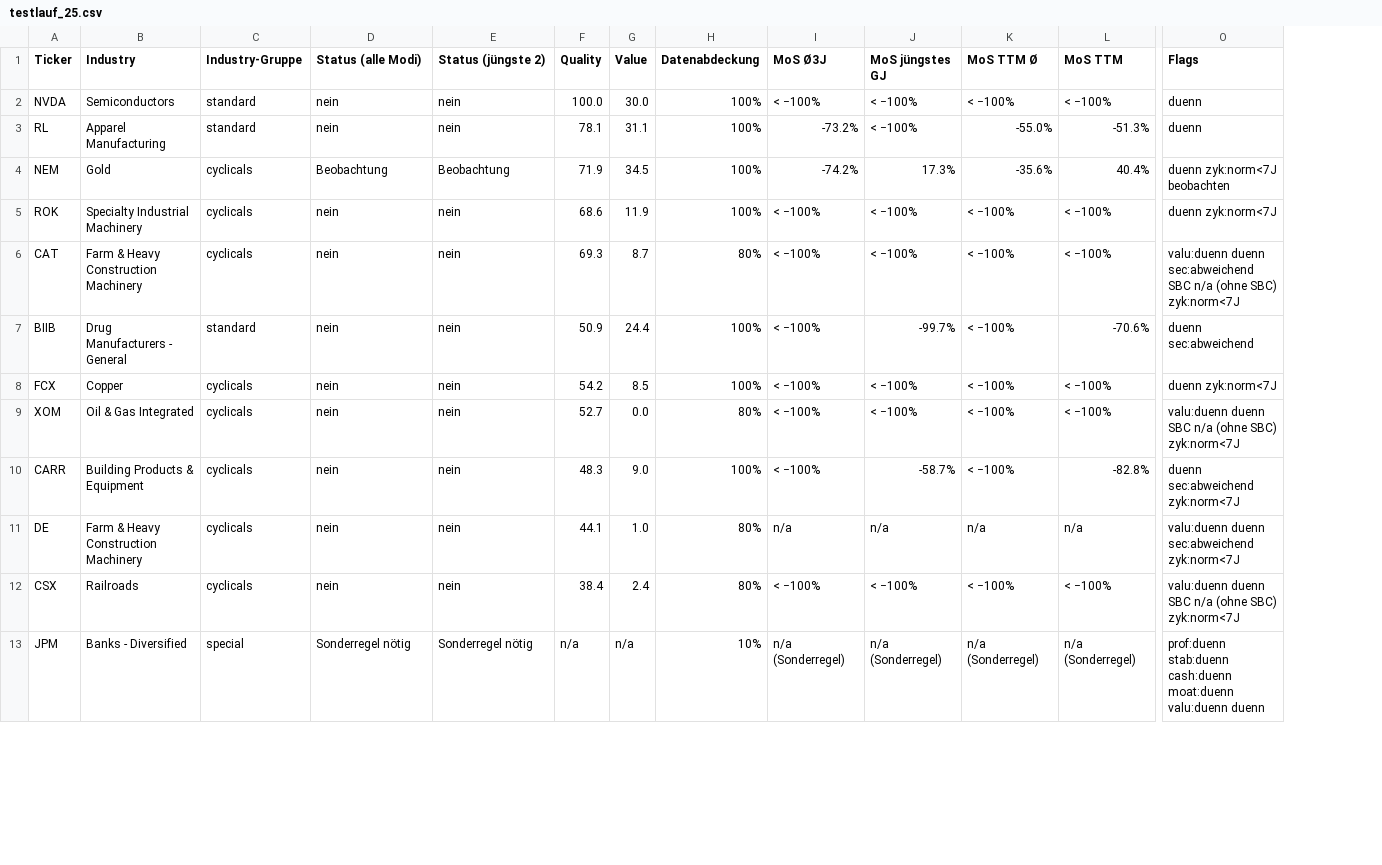
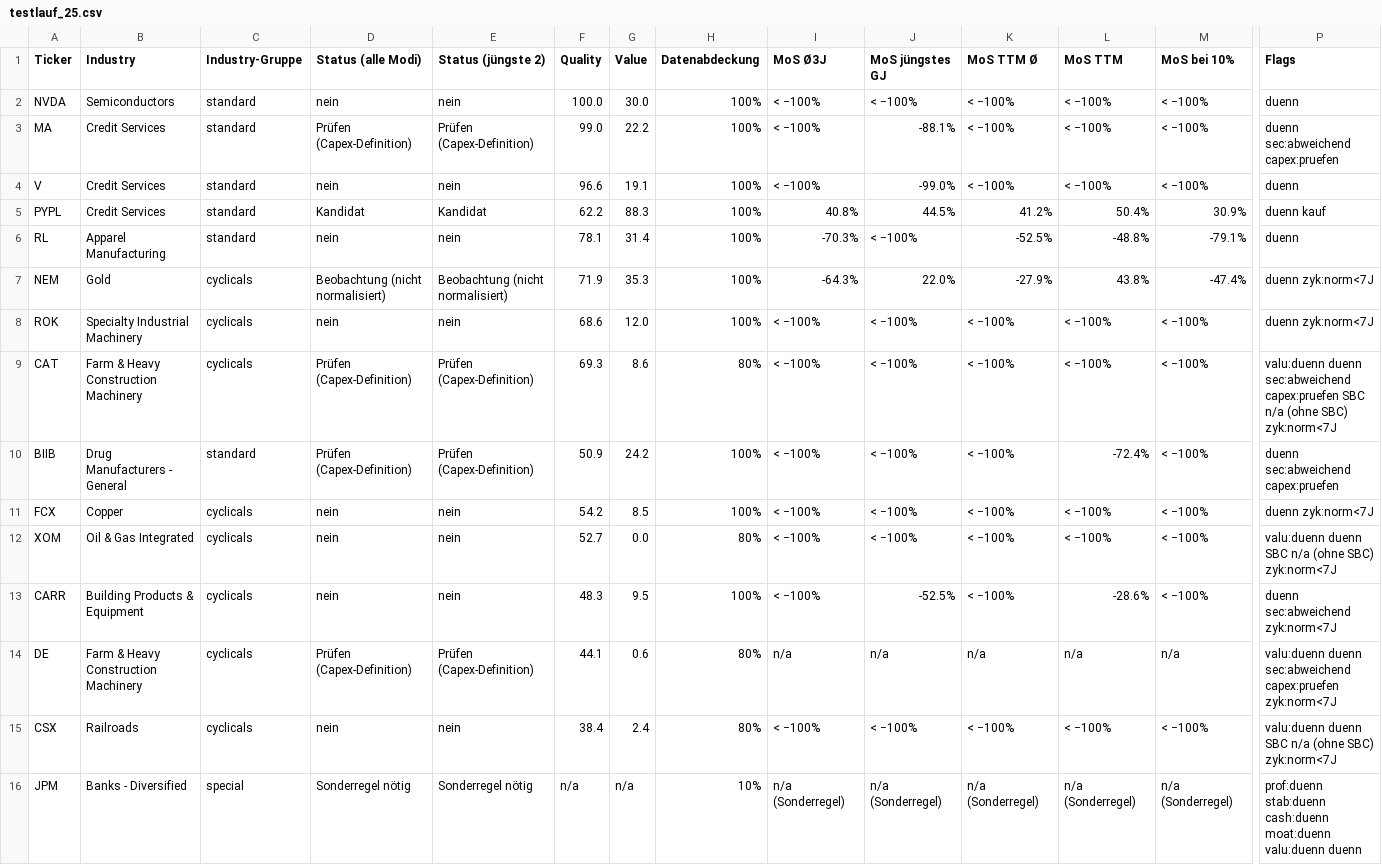
Before and after one commit to ThomasHomburg/Value, a CSV file: testlauf_25.csv, drawn as a sheet; only a part is shown, gaps mark what is left out; addresses are those after the commit; rows hold the shown columns only; the diff covers the shown part only; the diff names each change by its address in the sheet, - before the commit and + after, or states it on an @@ line.

Commit message:
v36: Capex-Definitionspruefung (SEC >20% in >=2 J. -> 'Pruefen (Capex-Definition)', nie Kandidat) + Datenluecken nur fuer gelieferte Jahre + Zykliker-Cap 'Beobachtung (nicht normalisiert)' + MoS bei 10% (robust) + Bilanz-Konsistenz-Flag 'ND != Schulden - Cash' + Regressionstest PYPL/V/MA/ADBE/UBER + Batch-Runner testlauf_run.py (28 Ticker: 25 Seed 42 + PYPL,V,MA)
CAT/DE Capex-Reihen live: Yahoo capitalExpenditure vs SEC PaymentsToAcquirePropertyPlantAndEquipment (CAT 51.9-100.5%, DE 192.8-234.0%). XOM: Kurs 178,32 vs Wert/Aktie 44,89-60,89 -> MoS -192.9..-297.2%; DOW: ND 12,4 Mrd > EV -> Wert/Aktie negativ. PYPL Kandidat (MoS10% 30,9%).

python -m compileall -q -x '.venv' . OK; python -m pytest -q: 287 passed, 1 skipped; Smoke: 4 bewertet / 2 ausgeschlossen. Testlauf: 28 bewertet / 0 ausgeschlossen / 0 Fehler. Kein Volllauf.

Co-authored-by: ThomasHomburg <ThomasHomburg@users.noreply.github.com>

```diff
--- a/testlauf_25.csv
+++ b/testlauf_25.csv
+column M (MoS bei 10%), row 2: < −100%; rows 6-16: -79.1% | -47.4% | < −100% | < −100% | < −100% | < −100% | < −100% | < −100% | n/a | < −100% | n/a (Sonderregel)
+row 3: MA | Credit Services | standard | Prüfen (Capex-Definition) | Prüfen (Capex-Definition) | 99.0 | 22.2 | 100% | < −100% | -88.1% | < −100% | < −100% | < −100% | duenn sec:abweichend capex:pruefen
+row 4: V | Credit Services | standard | nein | nein | 96.6 | 19.1 | 100% | < −100% | -99.0% | < −100% | < −100% | < −100% | duenn
+row 5: PYPL | Credit Services | standard | Kandidat | Kandidat | 62.2 | 88.3 | 100% | 40.8% | 44.5% | 41.2% | 50.4% | 30.9% | duenn kauf
-G6 (Value): 31.1
+G6 (Value): 31.4
-I6 (MoS Ø3J): -73.2%
+I6 (MoS Ø3J): -70.3%
-K6 (MoS TTM Ø): -55.0%
+K6 (MoS TTM Ø): -52.5%
-L6 (MoS TTM): -51.3%
+L6 (MoS TTM): -48.8%
-D7 (Status (alle Modi)): Beobachtung
+D7 (Status (alle Modi)): Beobachtung (nicht normalisiert)
-E7 (Status (jüngste 2)): Beobachtung
+E7 (Status (jüngste 2)): Beobachtung (nicht normalisiert)
-G7 (Value): 34.5
+G7 (Value): 35.3
-I7 (MoS Ø3J): -74.2%
+I7 (MoS Ø3J): -64.3%
-J7 (MoS jüngstes GJ): 17.3%
+J7 (MoS jüngstes GJ): 22.0%
-K7 (MoS TTM Ø): -35.6%
+K7 (MoS TTM Ø): -27.9%
-L7 (MoS TTM): 40.4%
+L7 (MoS TTM): 43.8%
-P7 (Flags): duenn zyk:norm<7J beobachten
+P7 (Flags): duenn zyk:norm<7J
-G8 (Value): 11.9
+G8 (Value): 12.0
-D9:D10 (Status (alle Modi)): nein
+D9:D10 (Status (alle Modi)): Prüfen (Capex-Definition)
-E9:E10 (Status (jüngste 2)): nein
+E9:E10 (Status (jüngste 2)): Prüfen (Capex-Definition)
-G9 (Value): 8.7
+G9 (Value): 8.6
-P9 (Flags): …duenn sec:abweichend SBC n/a…
+P9 (Flags): …duenn sec:abweichend capex:pruefen SBC n/a…
-G10 (Value): 24.4
+G10 (Value): 24.2
-J10 (MoS jüngstes GJ): -99.7%
+J10 (MoS jüngstes GJ): < −100%
-L10 (MoS TTM): -70.6%
+L10 (MoS TTM): -72.4%
-P10 (Flags): duenn sec:abweichend
+P10 (Flags): duenn sec:abweichend capex:pruefen
-G13 (Value): 9.0
+G13 (Value): 9.5
-J13 (MoS jüngstes GJ): -58.7%
+J13 (MoS jüngstes GJ): -52.5%
-L13 (MoS TTM): -82.8%
+L13 (MoS TTM): -28.6%
-D14 (Status (alle Modi)): nein
+D14 (Status (alle Modi)): Prüfen (Capex-Definition)
-E14 (Status (jüngste 2)): nein
+E14 (Status (jüngste 2)): Prüfen (Capex-Definition)
-G14 (Value): 1.0
+G14 (Value): 0.6
-P14 (Flags): …duenn sec:abweichend zyk:norm<7J
+P14 (Flags): …duenn sec:abweichend capex:pruefen zyk:norm<7J
```
Also changed, not shown: 2 edited cells elsewhere in this file, 11 other files.
